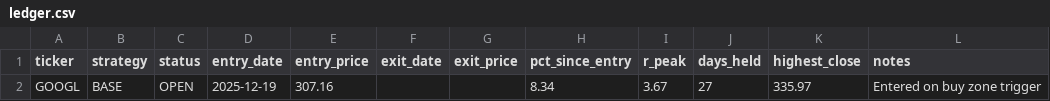
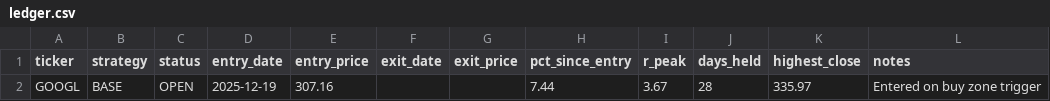
Before and after one commit to Ayodukale/S_B, a CSV file: data/ledger.csv, drawn as a sheet.

```diff
--- a/data/ledger.csv
+++ b/data/ledger.csv
@@ -1,2 +1,2 @@
 ticker,strategy,status,entry_date,entry_price,exit_date,exit_price,pct_since_entry,r_peak,days_held,highest_close,notes
-GOOGL,BASE,OPEN,2025-12-19,307.16,,,8.34,3.67,27,335.97,Entered on buy zone trigger
+GOOGL,BASE,OPEN,2025-12-19,307.16,,,7.44,3.67,28,335.97,Entered on buy zone trigger
```
Also changed, not shown: data/out_signals.csv, 3 other files.
